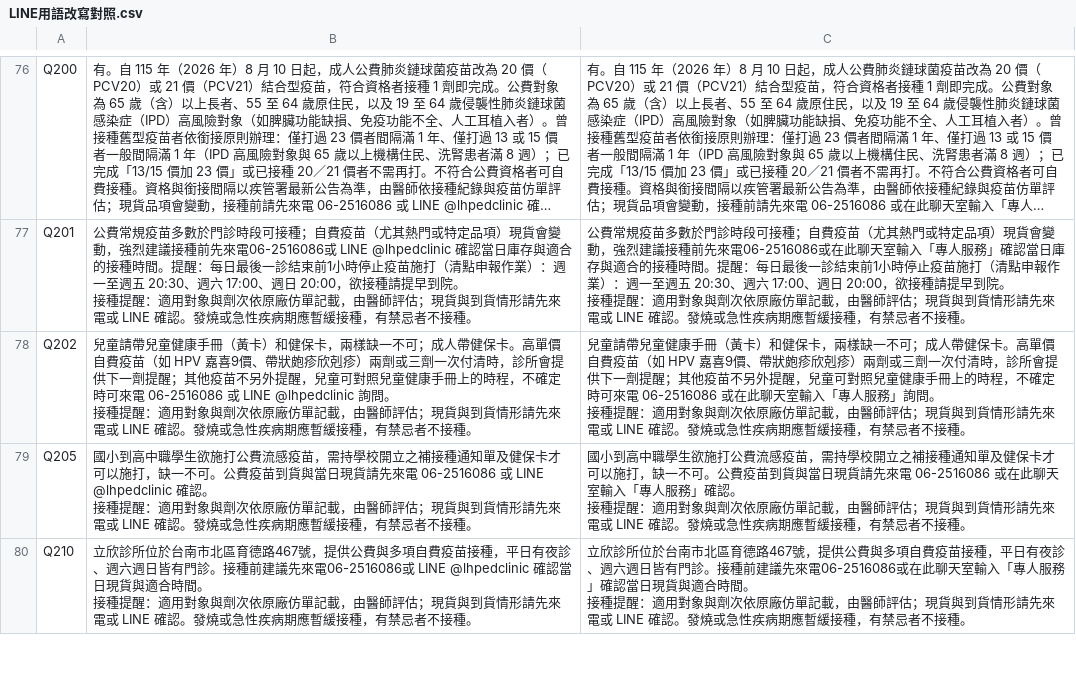
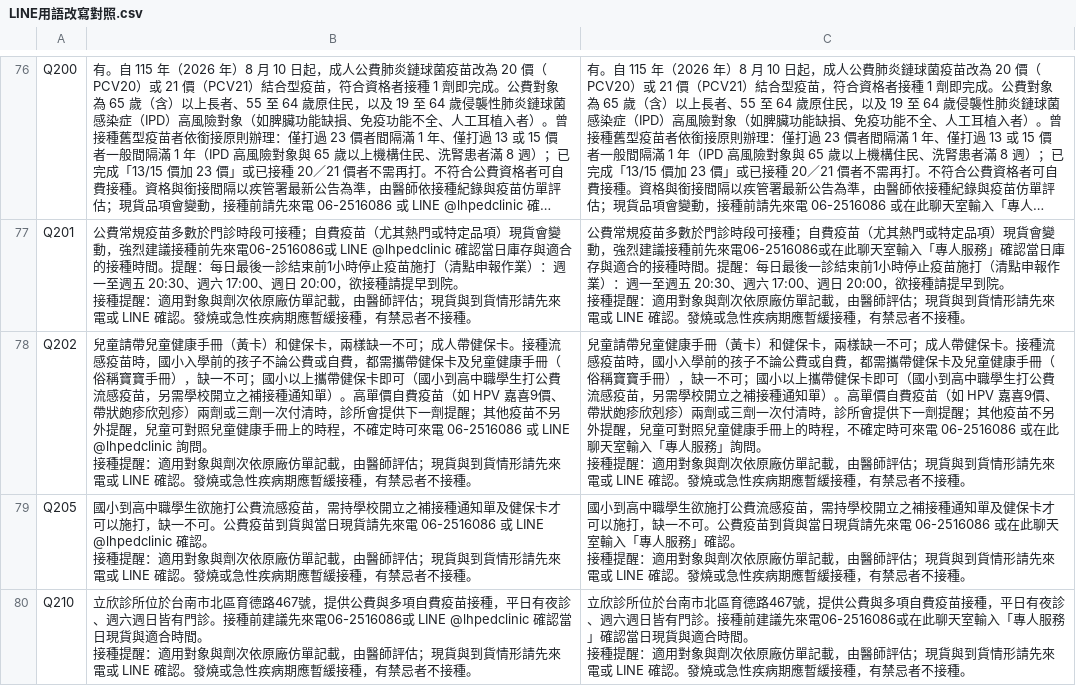
Before and after one commit to lubitsai/lihsin-clinic, a CSV file: internal/line-helpdesk/LINE用語改寫對照.csv, drawn as a sheet; only a part is shown, gaps mark what is left out; long unchanged cells end in …; the diff covers the shown part only.

```diff
--- a/internal/line-helpdesk/LINE用語改寫對照.csv
+++ b/internal/line-helpdesk/LINE用語改寫對照.csv
@@ -221,7 +221,7 @@ Q201,"公費常規疫苗多數於門診時段可接種；自費疫苗（尤其
 接種提醒：適用對象與劑次依原廠仿單記載，由醫師評估；現貨與到貨情形請先來電或 LINE 確認。發燒或急性疾病期應暫緩接種，有禁忌者不接種。"
-Q202,"兒童請帶兒童健康手冊（黃卡）和健保卡，兩樣缺一不可；成人帶健保卡。高單價自費疫苗（如 HPV 嘉喜9價、帶狀皰疹欣剋疹）兩劑或三劑一次付清時，診所會提供下一劑提醒；其他疫苗不另外提醒，兒童可對照兒童健康手冊上的時程，不確定時可來電 06-2516086 或 LINE @lhpedclinic 詢問。
-
-接種提醒：適用對象與劑次依原廠仿單記載，由醫師評估；現貨與到貨情形請先來電或 LINE 確認。發燒或急性疾病期應暫緩接種，有禁忌者不接種。","兒童請帶兒童健康手冊（黃卡）和健保卡，兩樣缺一不可；成人帶健保卡。高單價自費疫苗（如 HPV 嘉喜9價、帶狀皰疹欣剋疹）兩劑或三劑一次付清時，診所會提供下一劑提醒；其他疫苗不另外提醒，兒童可對照兒童健康手冊上的時程，不確定時可來電 06-2516086 或在此聊天室輸入「專人服務」詢問。
-
-接種提醒：適用對象與劑次依原廠仿單記載，由醫師評估；現貨與到貨情形請先來電或 LINE 確認。發燒或急性疾病期應暫緩接種，有禁忌者不接種。"
+Q202,"兒童請帶兒童健康手冊（黃卡）和健保卡，兩樣缺一不可；成人帶健保卡。接種流感疫苗時，國小入學前的孩子不論公費或自費，都需攜帶健保卡及兒童健康手冊（俗稱寶寶手冊），缺一不可；國小以上攜帶健保卡即可（國小到高中職學生打公費流感疫苗，另需學校開立之補接種通知單）。高單價自費疫苗（如 HPV 嘉喜9價、帶狀皰疹欣剋疹）兩劑或三劑一次付清時，診所會提供下一劑提醒；其他疫苗不另外提醒，兒童可對照兒童健康手冊上的時程，不確定時可來電 06-2516086 或 LINE @lhpedclinic 詢問。
+
+接種提醒：適用對象與劑次依原廠仿單記載，由醫師評估；現貨與到貨情形請先來電或 LINE 確認。發燒或急性疾病期應暫緩接種，有禁忌者不接種。","兒童請帶兒童健康手冊（黃卡）和健保卡，兩樣缺一不可；成人帶健保卡。接種流感疫苗時，國小入學前的孩子不論公費或自費，都需攜帶健保卡及兒童健康手冊（俗稱寶寶手冊），缺一不可；國小以上攜帶健保卡即可（國小到高中職學生打公費流感疫苗，另需學校開立之補接種通知單）。高單價自費疫苗（如 HPV 嘉喜9價、帶狀皰疹欣剋疹）兩劑或三劑一次付清時，診所會提供下一劑提醒；其他疫苗不另外提醒，兒童可對照兒童健康手冊上的時程，不確定時可來電 06-2516086 或在此聊天室輸入「專人服務」詢問。
+
+接種提醒：適用對象與劑次依原廠仿單記載，由醫師評估；現貨與到貨情形請先來電或 LINE 確認。發燒或急性疾病期應暫緩接種，有禁忌者不接種。"
 Q205,"國小到高中職學生欲施打公費流感疫苗，需持學校開立之補接種通知單及健保卡才可以施打，缺一不可。公費疫苗到貨與當日現貨請先來電 06-2516086 或 LINE @lhpedclinic 確認。
```
Also changed, not shown: 4 edited cells elsewhere in this file, 11 other files.
